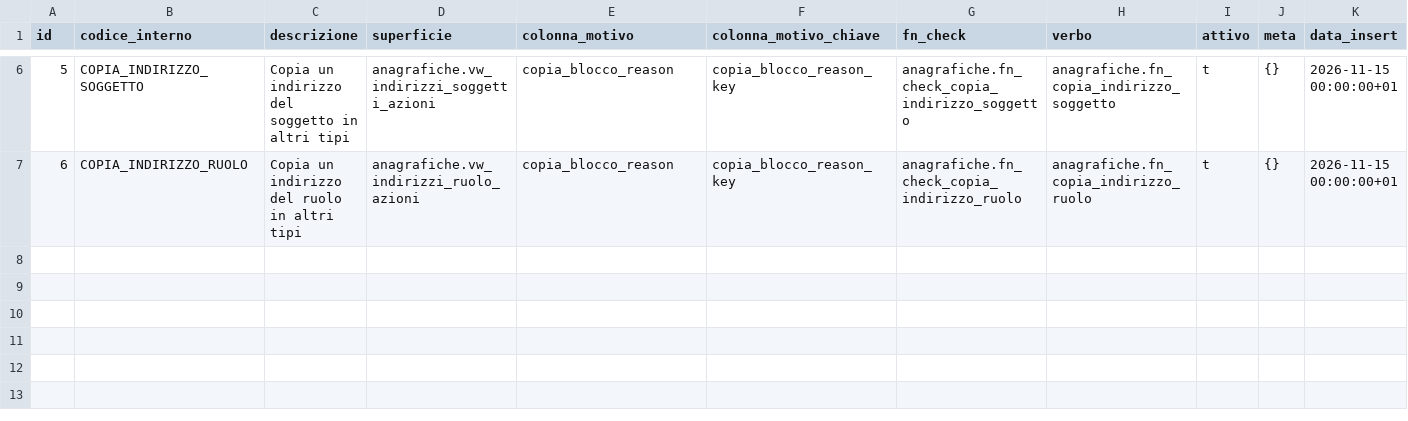
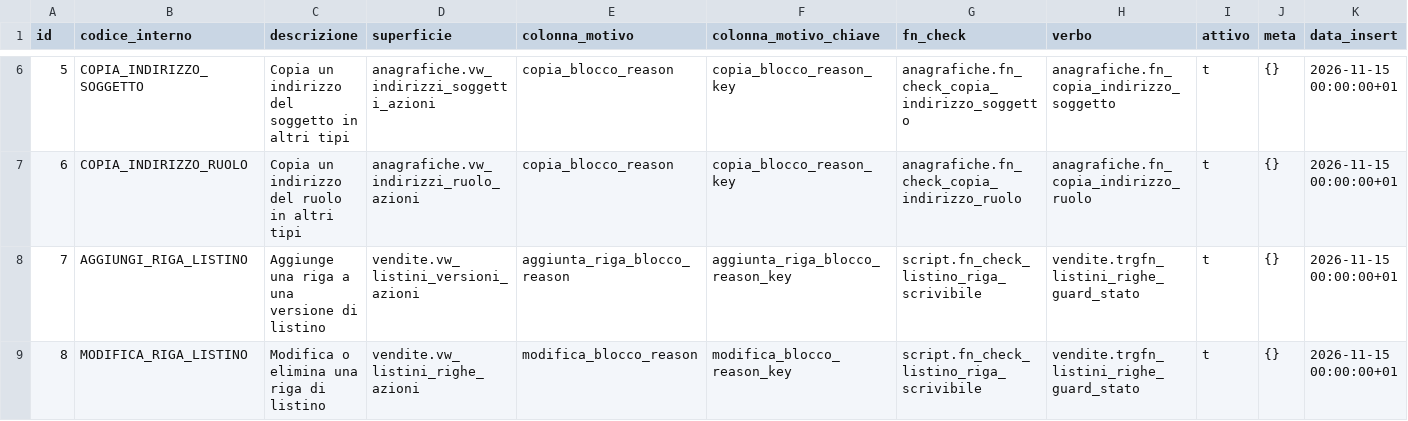
Before and after one commit to Tito-it/ZeroErp, a CSV file: db/changelog/migrations_v2/80_data/sql/config/azioni_riga.csv, drawn as a sheet; only a part is shown, gaps mark what is left out; rows hold the shown columns only; the diff names each change by its address in the sheet, - before the commit and + after, or states it on an @@ line.

```diff
--- a/db/changelog/migrations_v2/80_data/sql/config/azioni_riga.csv
+++ b/db/changelog/migrations_v2/80_data/sql/config/azioni_riga.csv
+row 8: 7 | AGGIUNGI_RIGA_LISTINO | Aggiunge una riga a una versione di listino | vendite.vw_listini_versioni_azioni | aggiunta_riga_blocco_reason | aggiunta_riga_blocco_reason_key | script.fn_check_listino_riga_scrivibile | vendite.trgfn_listini_righe_guard_stato | t | {} | 2026-11-15 00:00:00+01
+row 9: 8 | MODIFICA_RIGA_LISTINO | Modifica o elimina una riga di listino | vendite.vw_listini_righe_azioni | modifica_blocco_reason | modifica_blocco_reason_key | script.fn_check_listino_riga_scrivibile | vendite.trgfn_listini_righe_guard_stato | t | {} | 2026-11-15 00:00:00+01
```
Also changed, not shown: 54 other files.
